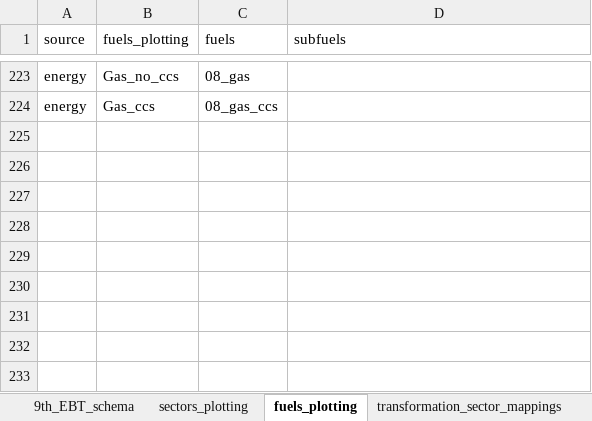
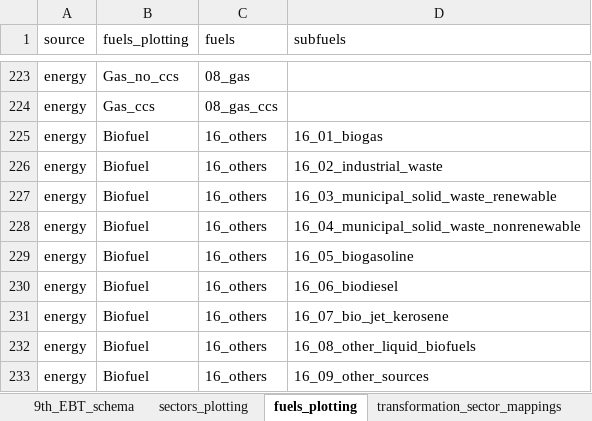
Before and after one commit to asia-pacific-energy-research-centre/9th_edition_visualisation, an Excel workbook: config/master_config.xlsx, sheet fuels_plotting, drawn as a sheet; only a part is shown, gaps mark what is left out; values as stored, in another font and other column widths than the file's, no borders; charts and pictures not drawn; the diff names each change by its address in the sheet, - before the commit and + after, or states it on an @@ line.

```diff
--- a/config/master_config.xlsx (sheet fuels_plotting)
+++ b/config/master_config.xlsx (sheet fuels_plotting)
+row 225: energy | Biofuel | 16_others | 16_01_biogas
+row 226: energy | Biofuel | 16_others | 16_02_industrial_waste
+row 227: energy | Biofuel | 16_others | 16_03_municipal_solid_waste_renewable
+row 228: energy | Biofuel | 16_others | 16_04_municipal_solid_waste_nonrenewable
+row 229: energy | Biofuel | 16_others | 16_05_biogasoline
+row 230: energy | Biofuel | 16_others | 16_06_biodiesel
+row 231: energy | Biofuel | 16_others | 16_07_bio_jet_kerosene
+row 232: energy | Biofuel | 16_others | 16_08_other_liquid_biofuels
+row 233: energy | Biofuel | 16_others | 16_09_other_sources
```
Also changed, not shown: sheet two_dimensional_plots, sheet colors, charts or pictures, 2 other files.
